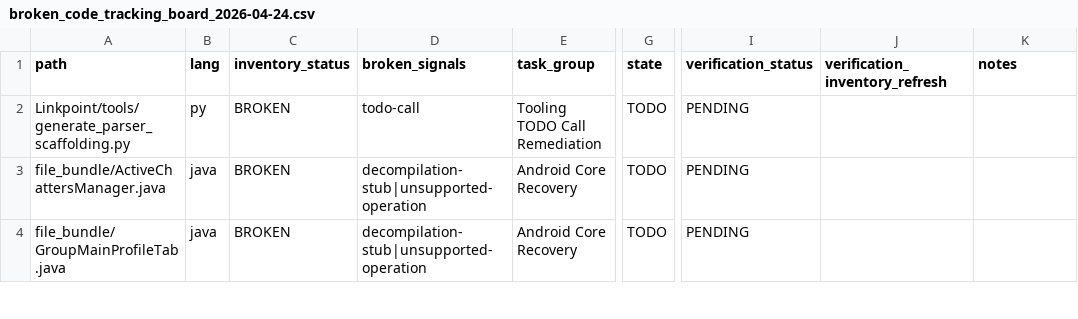
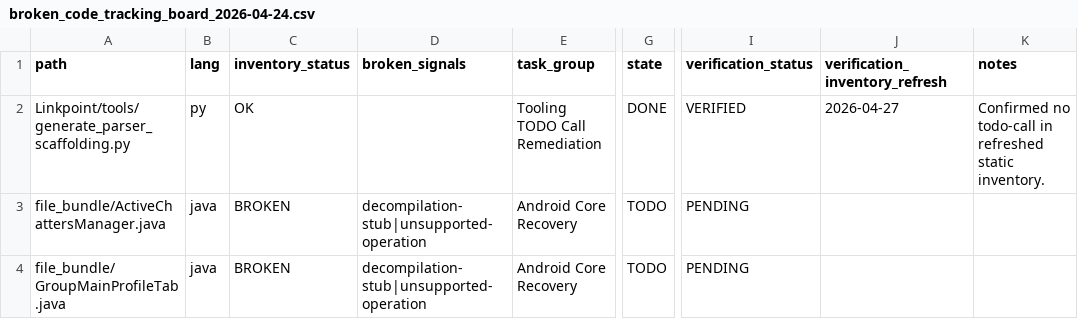
Before and after one commit to Kaleaon/Linkpoint, a CSV file: docs/broken_code_tracking_board_2026-04-24.csv, drawn as a sheet; only a part is shown, gaps mark what is left out; the diff names each change by its address in the sheet, - before the commit and + after, or states it on an @@ line.

Commit message:
Refresh broken-code inventory and audit status

```diff
--- a/docs/broken_code_tracking_board_2026-04-24.csv
+++ b/docs/broken_code_tracking_board_2026-04-24.csv
-C2 (inventory_status): BROKEN
+C2 (inventory_status): OK
-D2 (broken_signals): todo-call
+D2 (broken_signals): (empty)
-G2 (state): TODO
+G2 (state): DONE
-I2 (verification_status): PENDING
+I2 (verification_status): VERIFIED
-J2 (verification_inventory_refresh): (empty)
+J2 (verification_inventory_refresh): 2026-04-27
-K2 (notes): (empty)
+K2 (notes): Confirmed no todo-call in refreshed static inventory.
```
Also changed, not shown: docs/broken_code_inventory_2026-04-24.csv, 1 other file.
